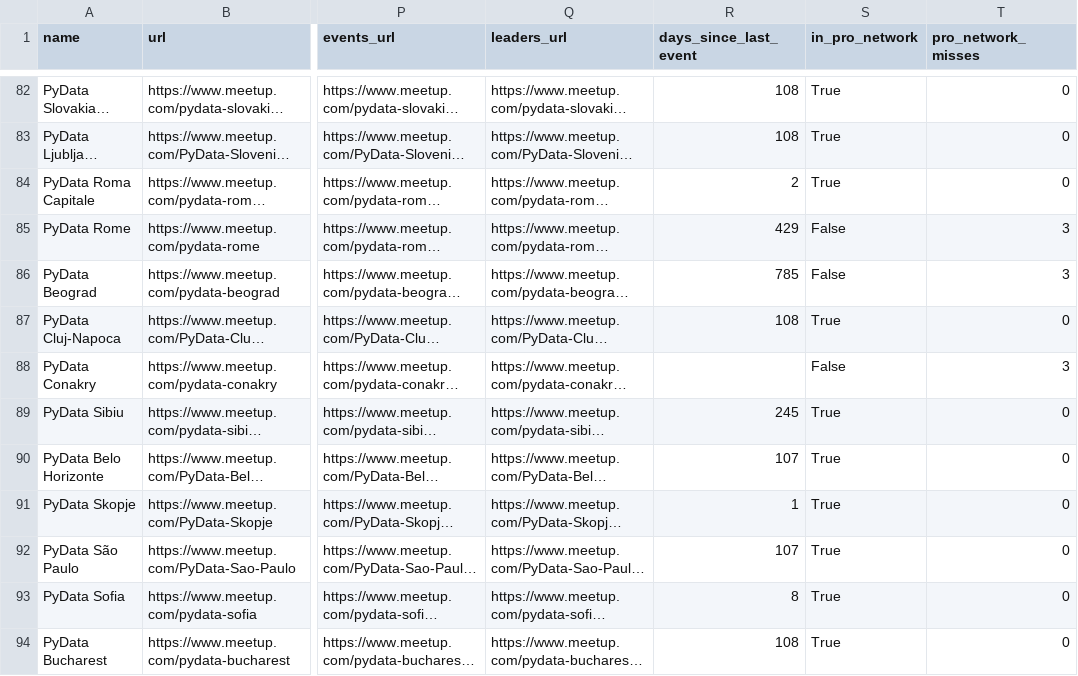
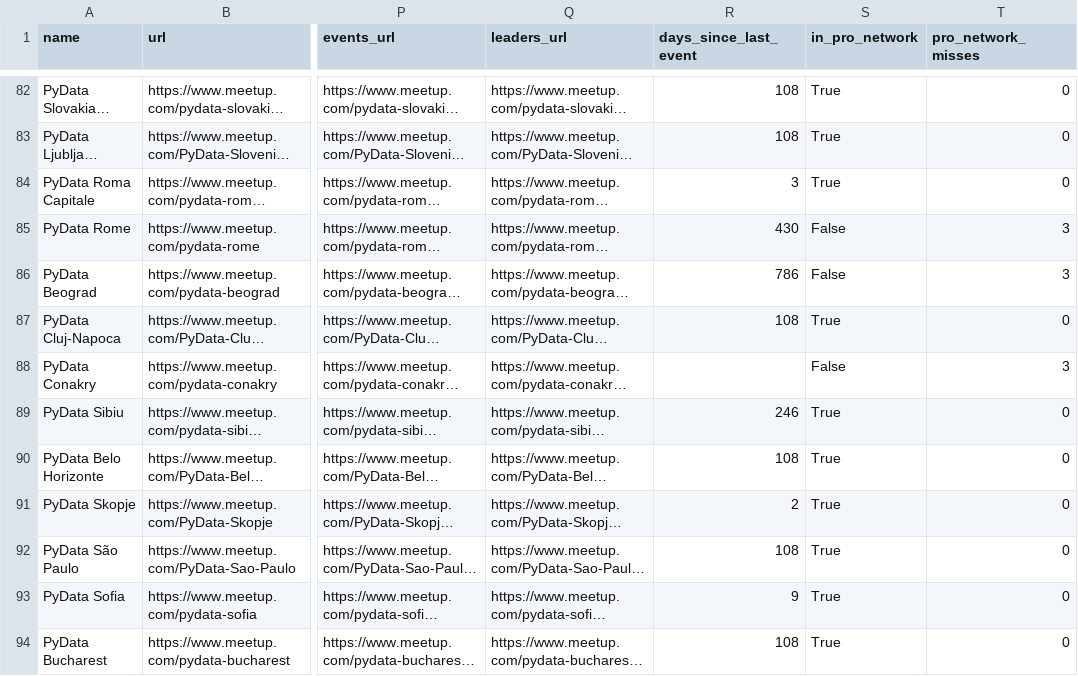
Before and after one commit to stelios-c/mapping-pydata, a CSV file: pydata_groups.csv, drawn as a sheet; only a part is shown, gaps mark what is left out; long unchanged cells end in …; the diff covers the shown part only; the diff names each change by its address in the sheet, - before the commit and + after, or states it on an @@ line.

```diff
--- a/pydata_groups.csv
+++ b/pydata_groups.csv
-R84 (days_since_last_event): 2
+R84 (days_since_last_event): 3
-R85 (days_since_last_event): 429
+R85 (days_since_last_event): 430
-R86 (days_since_last_event): 785
+R86 (days_since_last_event): 786
-R89 (days_since_last_event): 245
+R89 (days_since_last_event): 246
-R90 (days_since_last_event): 107
+R90 (days_since_last_event): 108
-R91 (days_since_last_event): 1
+R91 (days_since_last_event): 2
-R92 (days_since_last_event): 107
+R92 (days_since_last_event): 108
-R93 (days_since_last_event): 8
+R93 (days_since_last_event): 9
```
Also changed, not shown: 85 edited cells elsewhere in this file, 5 other files.
